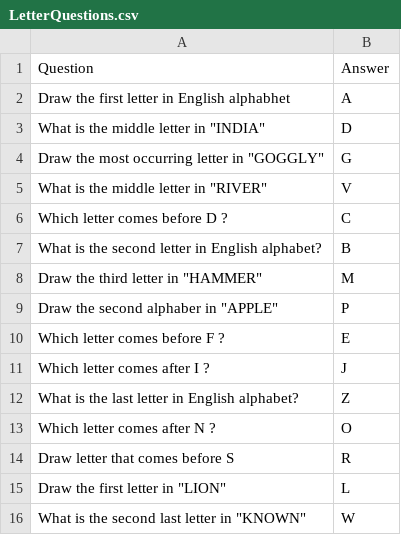
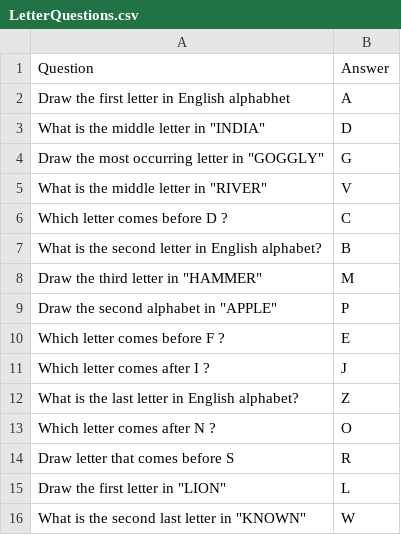
Before and after one commit to shivam197/Captcha-Alternative, a CSV file: Database/LetterQuestions.csv, drawn as a sheet.

```diff
--- a/Database/LetterQuestions.csv
+++ b/Database/LetterQuestions.csv
@@ -8,3 +8,3 @@ What is the second letter in English alphabet?,B
 "Draw the third letter in ""HAMMER""",M
-"Draw the second alphaber in ""APPLE""",P
+"Draw the second alphabet in ""APPLE""",P
 Which letter comes before F ? ,E
```
Also changed, not shown: 7 other files.
